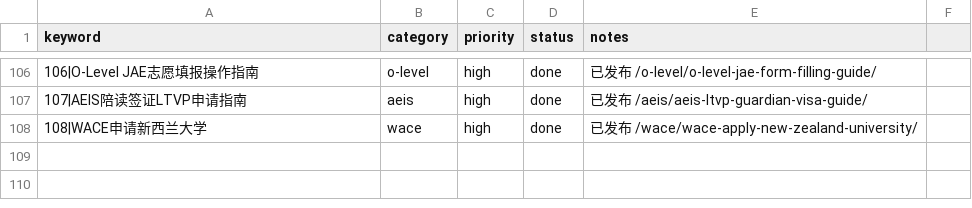
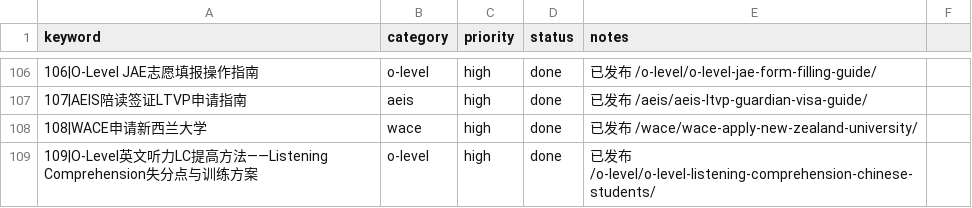
Before and after one commit to wysin808-dot/seda-website, a CSV file: content/keyword-queue.csv, drawn as a sheet; only a part is shown, gaps mark what is left out; the diff names each change by its address in the sheet, - before the commit and + after, or states it on an @@ line.

Commit message:
content: O-Level英文听力（LC）怎么提高——中国学生Listening Comprehension常见失分点与训练方法（6表+2图占位+9FAQ+12内链）

```diff
--- a/content/keyword-queue.csv
+++ b/content/keyword-queue.csv
+row 109: 109|O-Level英文听力LC提高方法——Listening Comprehension失分点与训练方案 | o-level | high | done | 已发布 /o-level/o-level-listening-comprehension-chinese-students/
```
Also changed, not shown: 1 other file.
